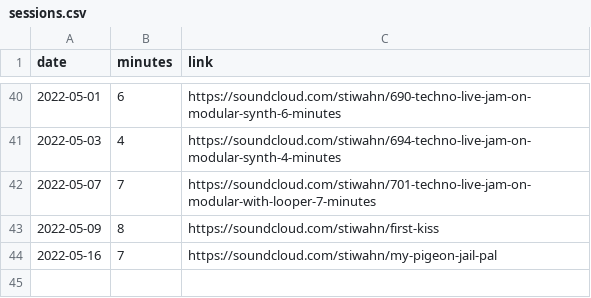
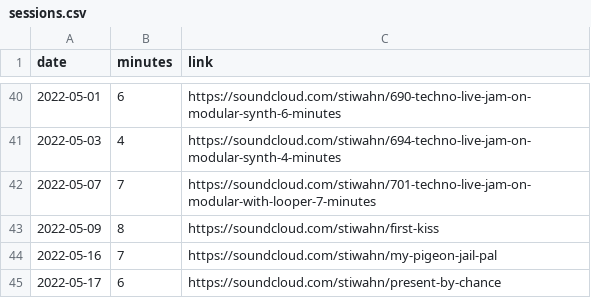
Before and after one commit to bummbummgarage/bummbummgarage.github.io, a CSV file: _data/sessions.csv, drawn as a sheet; only a part is shown, gaps mark what is left out; the diff names each change by its address in the sheet, - before the commit and + after, or states it on an @@ line.

Commit message:
Update sessions.csv

```diff
--- a/_data/sessions.csv
+++ b/_data/sessions.csv
+row 45: 2022-05-17 | 6 | https://soundcloud.com/stiwahn/present-by-chance
```
